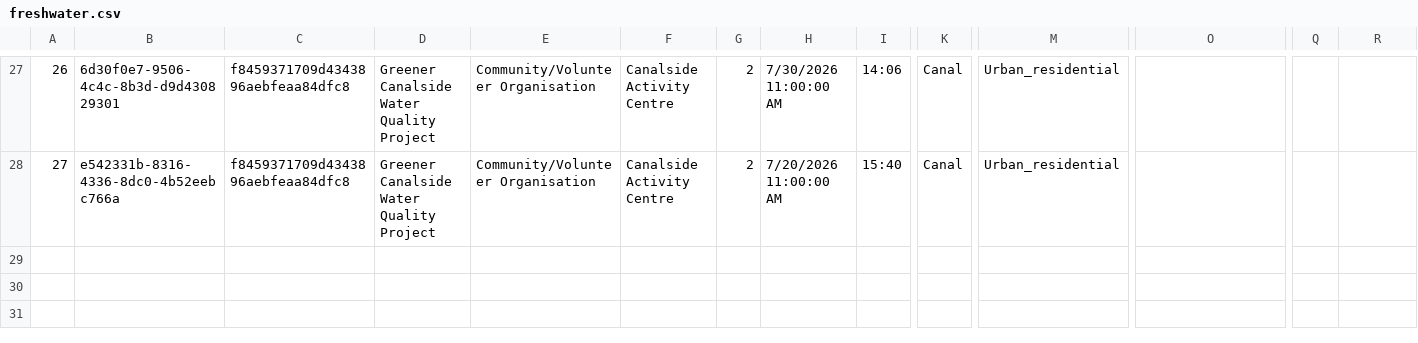
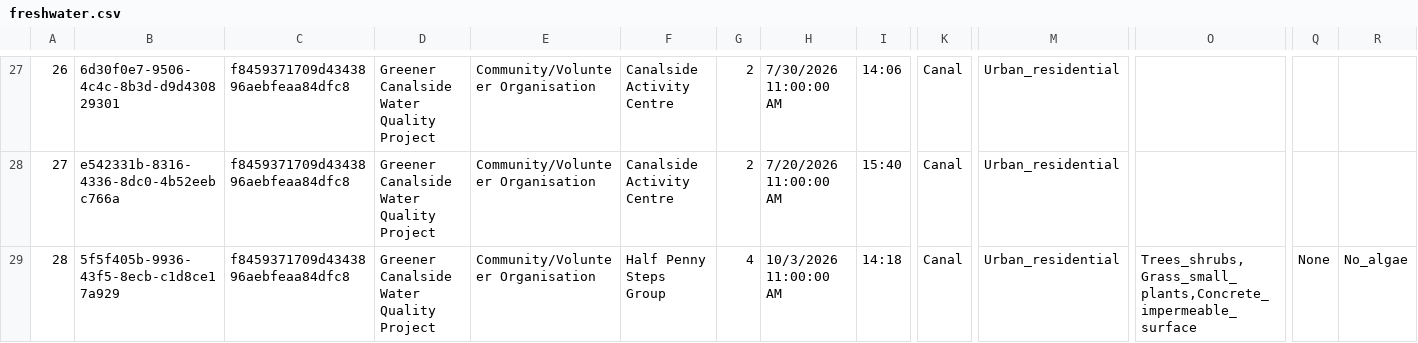
Before and after one commit to raylancashire/queens-park-canal-map, a CSV file: freshwater.csv, drawn as a sheet; only a part is shown, gaps mark what is left out; rows hold the shown columns only; the diff names each change by its address in the sheet, - before the commit and + after, or states it on an @@ line.

Commit message:
Update freshwater.csv
new results data

```diff
--- a/freshwater.csv
+++ b/freshwater.csv
+row 29: 28 | 5f5f405b-9936-43f5-8ecb-c1d8ce17a929 | f8459371709d4343896aebfeaa84dfc8 | Greener Canalside Water Quality Project | Community/Volunteer Organisation | Half Penny Steps Group | 4 | 10/3/2026 11:00:00 AM | 14:18 | Canal | Urban_residential | Trees_shrubs,Grass_small_plants,Concrete_impermeable_surface | None | No_algae
```
